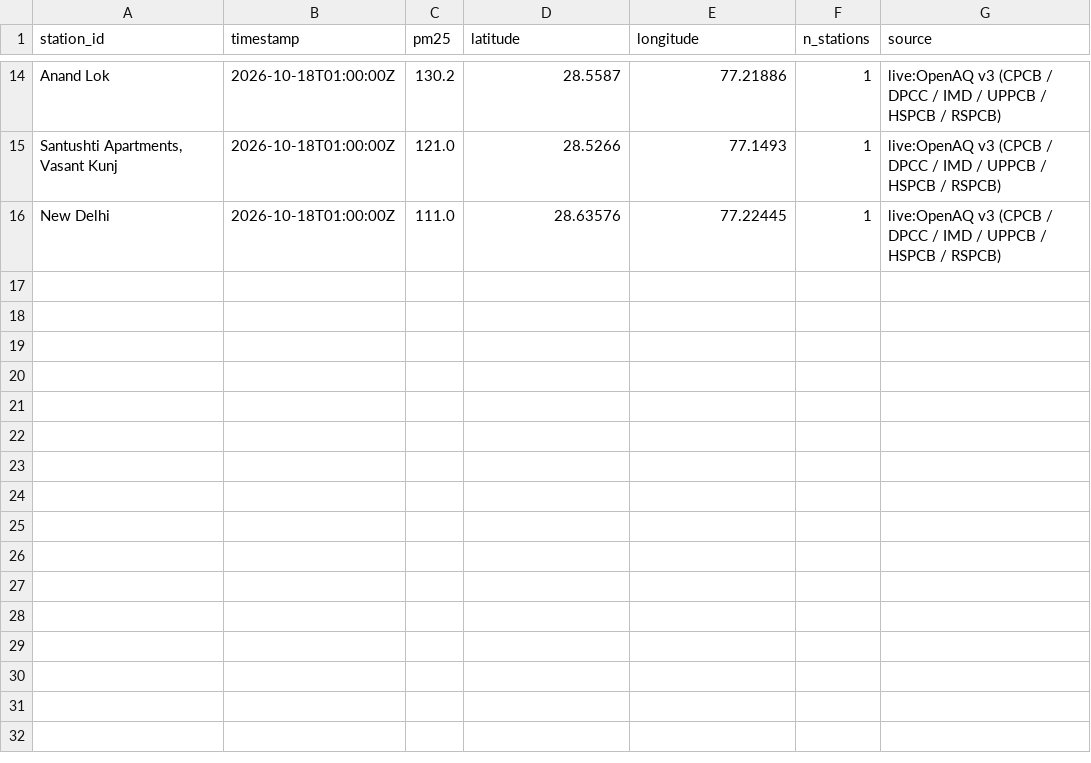
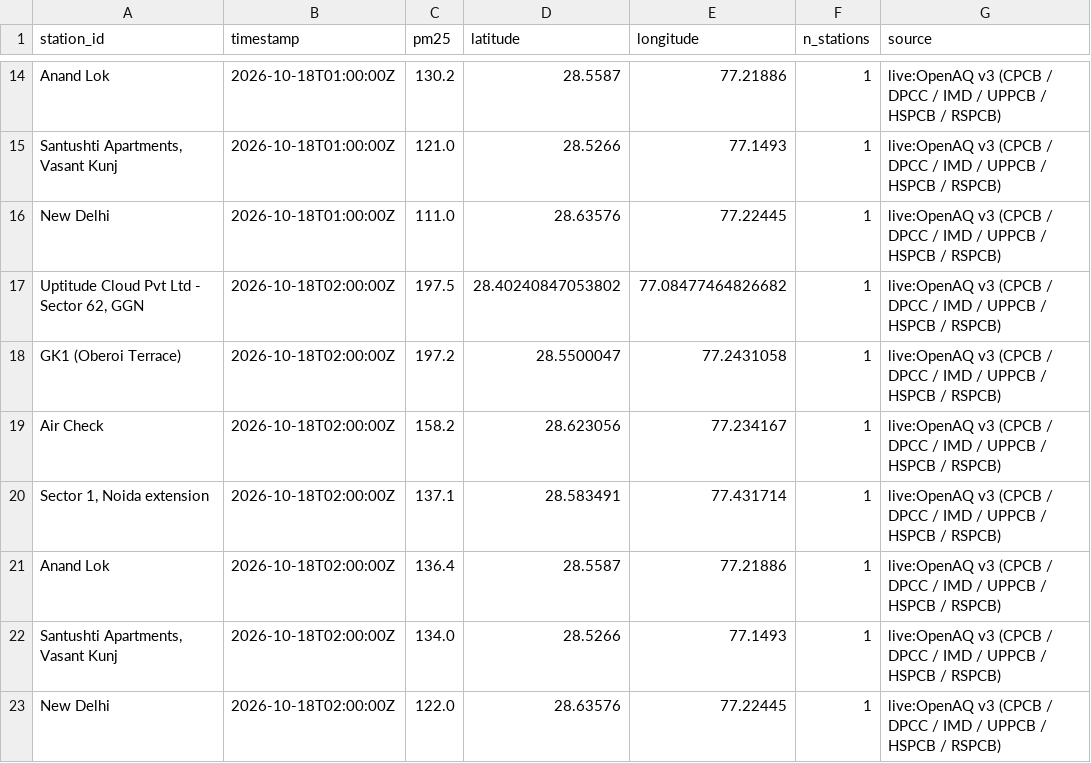
Before and after one commit to jeyamoorthi/AREE, a CSV file: observations/2026-10-18.csv, drawn as a sheet; only a part is shown, gaps mark what is left out.

```diff
--- a/observations/2026-10-18.csv
+++ b/observations/2026-10-18.csv
@@ -16 +16,8 @@ Anand Lok,2026-10-18T01:00:00Z,130.2,28.5587,77.21886,1,live:OpenAQ v3 (CPCB / D
 New Delhi,2026-10-18T01:00:00Z,111.0,28.63576,77.22445,1,live:OpenAQ v3 (CPCB / DPCC / IMD / UPPCB / HSPCB / RSPCB)
+"Uptitude Cloud Pvt Ltd - Sector 62, GGN",2026-10-18T02:00:00Z,197.5,28.40240847053802,77.08477464826682,1,live:OpenAQ v3 (CPCB / DPCC / IMD / UPPCB / HSPCB / RSPCB)
+GK1 (Oberoi Terrace),2026-10-18T02:00:00Z,197.2,28.5500047,77.2431058,1,live:OpenAQ v3 (CPCB / DPCC / IMD / UPPCB / HSPCB / RSPCB)
+Air Check,2026-10-18T02:00:00Z,158.2,28.623056,77.234167,1,live:OpenAQ v3 (CPCB / DPCC / IMD / UPPCB / HSPCB / RSPCB)
+"Sector 1, Noida extension",2026-10-18T02:00:00Z,137.1,28.583491,77.431714,1,live:OpenAQ v3 (CPCB / DPCC / IMD / UPPCB / HSPCB / RSPCB)
+Anand Lok,2026-10-18T02:00:00Z,136.4,28.5587,77.21886,1,live:OpenAQ v3 (CPCB / DPCC / IMD / UPPCB / HSPCB / RSPCB)
+"Santushti Apartments, Vasant Kunj",2026-10-18T02:00:00Z,134.0,28.5266,77.1493,1,live:OpenAQ v3 (CPCB / DPCC / IMD / UPPCB / HSPCB / RSPCB)
+New Delhi,2026-10-18T02:00:00Z,122.0,28.63576,77.22445,1,live:OpenAQ v3 (CPCB / DPCC / IMD / UPPCB / HSPCB / RSPCB)
```
Also changed, not shown: 1 other file.
